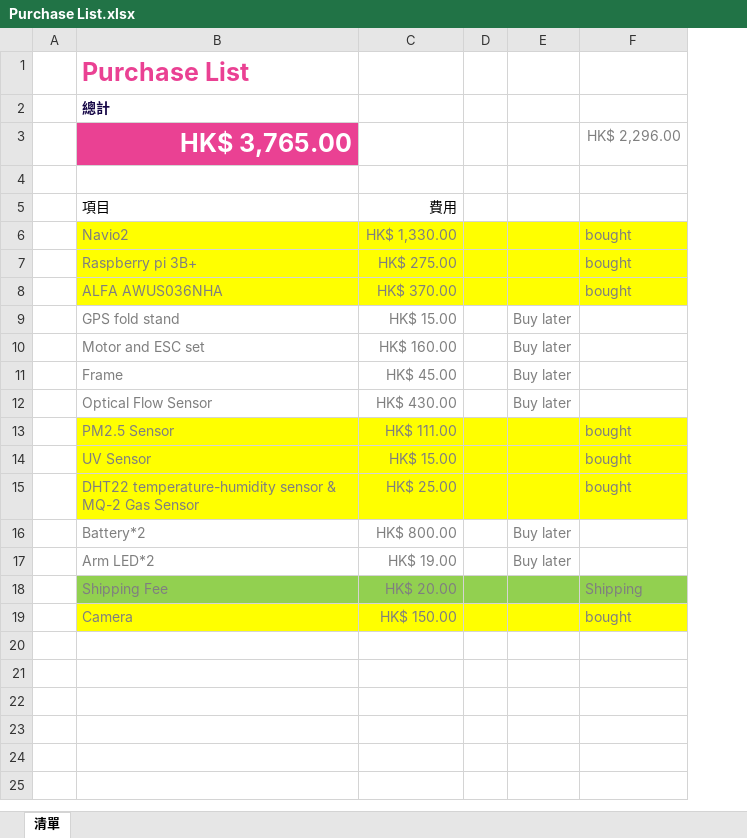
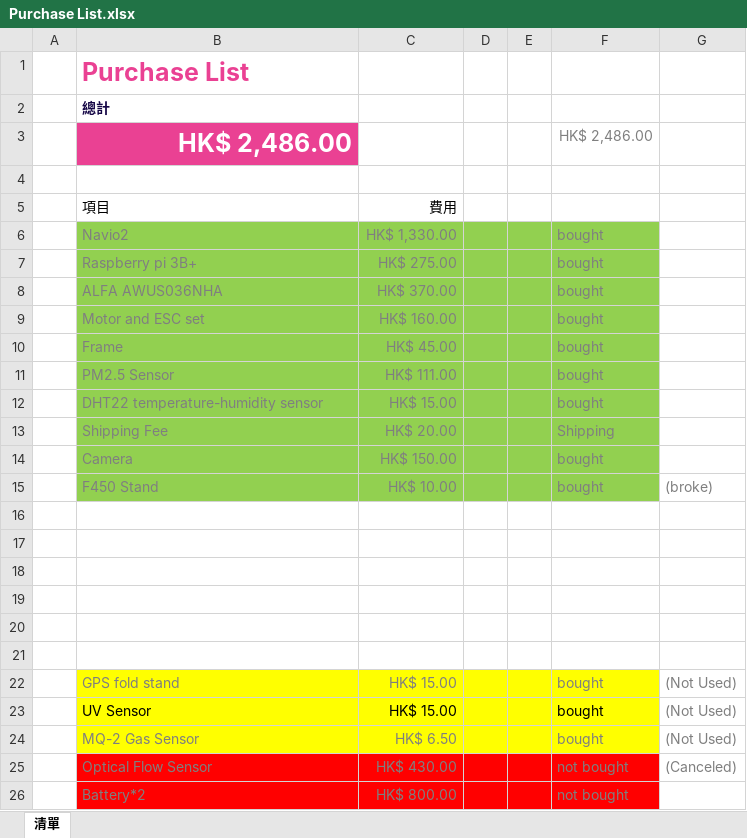
Before and after one commit to Ethan7102/FYP, an Excel workbook: Purchase List.xlsx, sheet 清單, drawn as a sheet; only a part is shown; values as stored, in another font and other column widths than the file's, no borders; table styles not drawn; removed rows and columns are numbered as before the commit, all else as after; the diff covers the shown part only; the diff names each change by its address in the sheet, - before the commit and + after, or states it on an @@ line.

Commit message:
Update Purchase List.xlsx

```diff
--- a/Purchase List.xlsx (sheet 清單)
+++ b/Purchase List.xlsx (sheet 清單)
-column E, rows 10-11: Buy later | Buy later
+column E, empty
+column G, empty
-row 3:  | HK$ 3,765.00 |  |  |  | HK$ 2,296.00
+row 3:  | HK$ 2,486.00 |  |  |  | HK$ 2,486.00
-B6:D8 fill: #FFFF00
+B6:D8 fill: #92D050
-F6:F8 fill: #FFFF00
+F6:F8 fill: #92D050
-row 9:  | GPS fold stand | HK$ 15.00 |  | Buy later
-B9:D10 fill: none
+B9:D10 fill: #92D050
-F9:F10: (empty)
+F9:F10: bought
-F9:F10 fill: none
+F9:F10 fill: #92D050
-row 12:  | Optical Flow Sensor | HK$ 430.00 |  | Buy later
-B11:D12 fill: #FFFF00
+B11:D12 fill: #92D050
-F11:F12 fill: #FFFF00
+F11:F12 fill: #92D050
-B12: UV Sensor
+B12: DHT22 temperature-humidity sensor
-row 15:  | DHT22 temperature-humidity sensor & MQ-2 Gas Sensor | HK$ 25.00 |  |  | bought
-row 16:  | Battery*2 | HK$ 800.00 |  | Buy later
-row 17:  | Arm LED*2 | HK$ 19.00 |  | Buy later
-B14:D14 fill: #FFFF00
+B14:D14 fill: #92D050
-F14 fill: #FFFF00
+F14 fill: #92D050
+row 15:  | F450 Stand | HK$ 10.00 |  |  | bought | (broke)
+row 16: (empty)
+row 17: (empty)
+row 18: (empty)
+row 19: (empty)
+row 20: (empty)
+row 21: (empty)
+row 22:  | GPS fold stand | HK$ 15.00 |  |  | bought | (Not Used)
+row 23:  | UV Sensor | HK$ 15.00 |  |  | bought | (Not Used)
+row 24:  | MQ-2 Gas Sensor | HK$ 6.50 |  |  | bought | (Not Used)
+row 25:  | Optical Flow Sensor | HK$ 430.00 |  |  | not bought | (Canceled)
+row 26:  | Battery*2 | HK$ 800.00 |  |  | not bought
```
Also changed, not shown: 1 added row elsewhere in this sheet.
